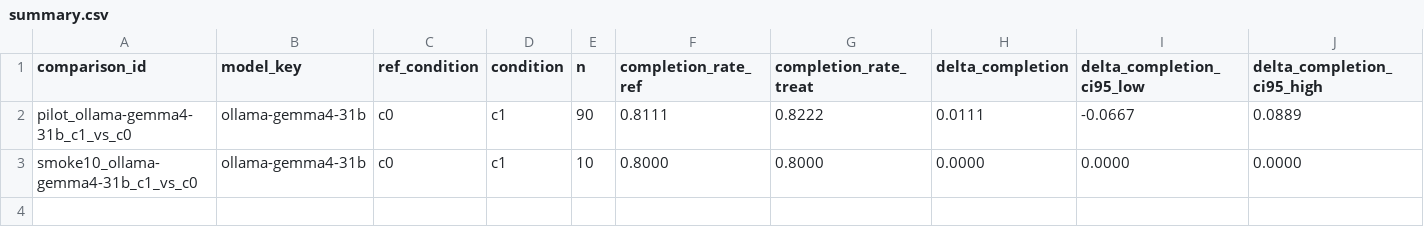
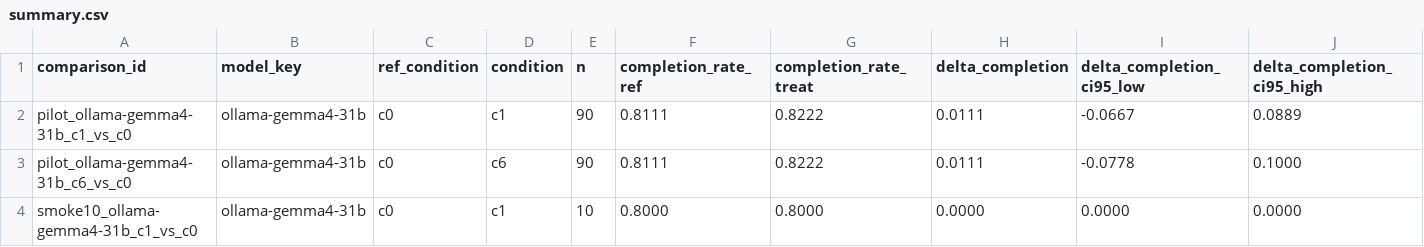
Before and after one commit to UmmeKulsumTumpa/WorkBench-bangla, a CSV file: results/summary.csv, drawn as a sheet; only a part is shown; rows hold the shown columns only; the diff names each change by its address in the sheet, - before the commit and + after, or states it on an @@ line.

```diff
--- a/results/summary.csv
+++ b/results/summary.csv
+row 3: pilot_ollama-gemma4-31b_c6_vs_c0 | ollama-gemma4-31b | c0 | c6 | 90 | 0.8111 | 0.8222 | 0.0111 | -0.0778 | 0.1000
```
Also changed, not shown: 6 other files.
